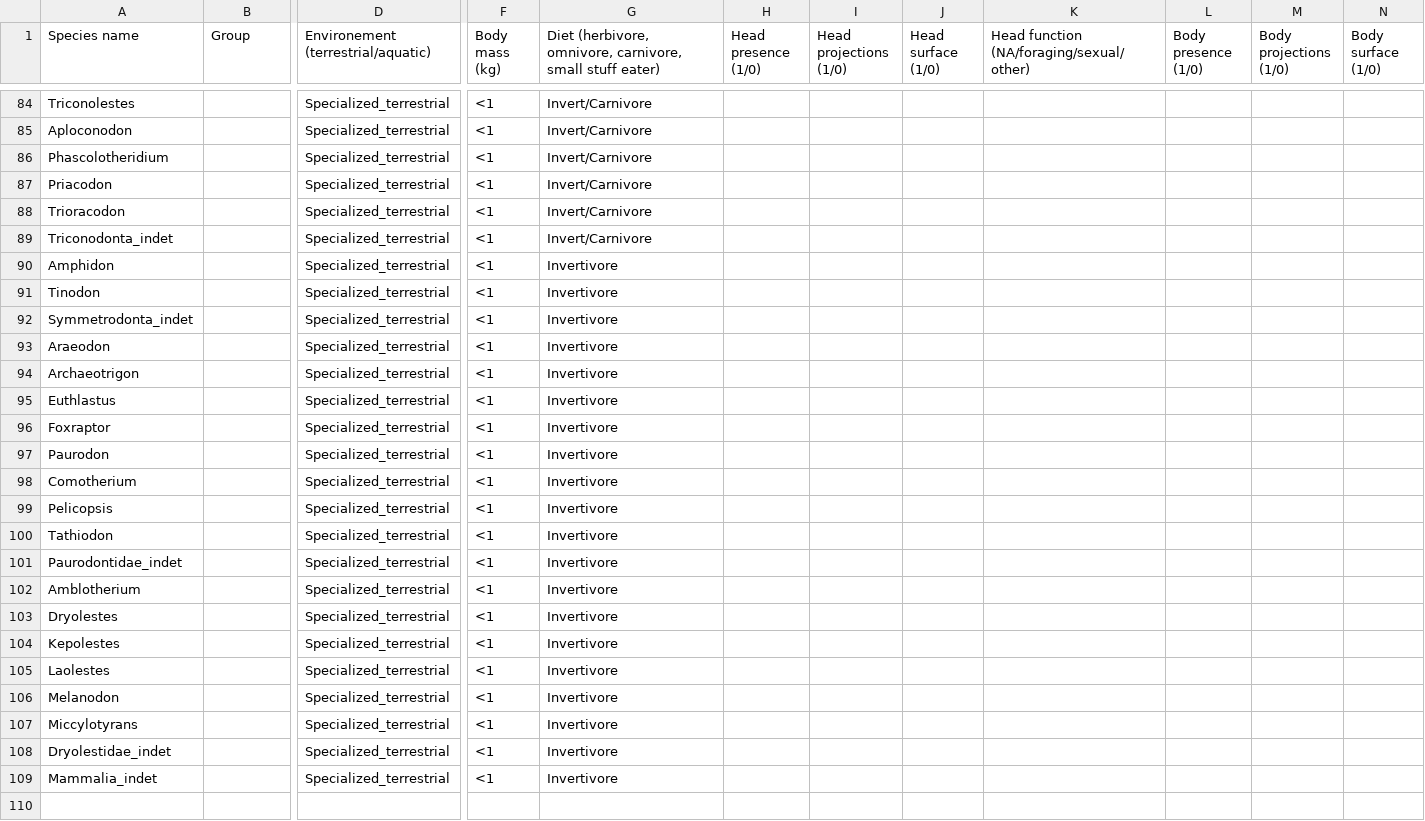
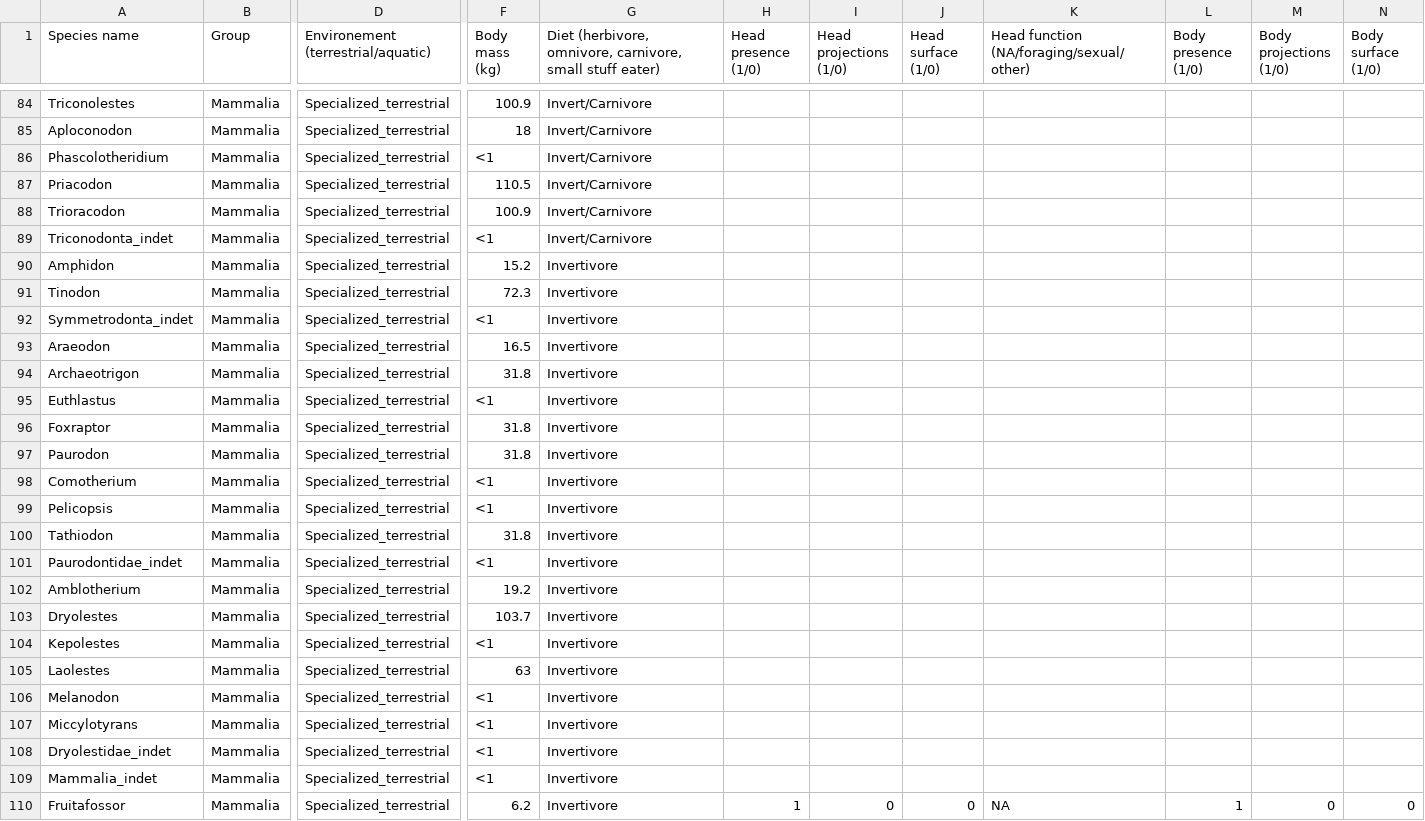
Before and after one commit to TGuillerme/Timespines, a CSV file: Data/Morrison_Foster.csv, drawn as a sheet; only a part is shown, gaps mark what is left out; rows hold the shown columns only; the diff covers the shown part only; the diff names each change by its address in the sheet, - before the commit and + after, or states it on an @@ line.

Commit message:
included Morrison mammal body sizes

```diff
--- a/Data/Morrison_Foster.csv
+++ b/Data/Morrison_Foster.csv
-B84:B109 (Group): (empty)
+B84:B109 (Group): Mammalia
-F84 (Body mass (kg)): <1
+F84 (Body mass (kg)): 100.9
-F85 (Body mass (kg)): <1
+F85 (Body mass (kg)): 18
-F87 (Body mass (kg)): <1
+F87 (Body mass (kg)): 110.5
-F88 (Body mass (kg)): <1
+F88 (Body mass (kg)): 100.9
-F90 (Body mass (kg)): <1
+F90 (Body mass (kg)): 15.2
-F91 (Body mass (kg)): <1
+F91 (Body mass (kg)): 72.3
-F93 (Body mass (kg)): <1
+F93 (Body mass (kg)): 16.5
-F94 (Body mass (kg)): <1
+F94 (Body mass (kg)): 31.8
-F96:F97 (Body mass (kg)): <1
+F96:F97 (Body mass (kg)): 31.8
-F100 (Body mass (kg)): <1
+F100 (Body mass (kg)): 31.8
-F102 (Body mass (kg)): <1
+F102 (Body mass (kg)): 19.2
-F103 (Body mass (kg)): <1
+F103 (Body mass (kg)): 103.7
-F105 (Body mass (kg)): <1
+F105 (Body mass (kg)): 63
+row 110: Fruitafossor | Mammalia | Specialized_terrestrial | 6.2 | Invertivore | 1 | 0 | 0 | NA | 1 | 0 | 0
```
Also changed, not shown: 60 edited cells elsewhere in this file.
